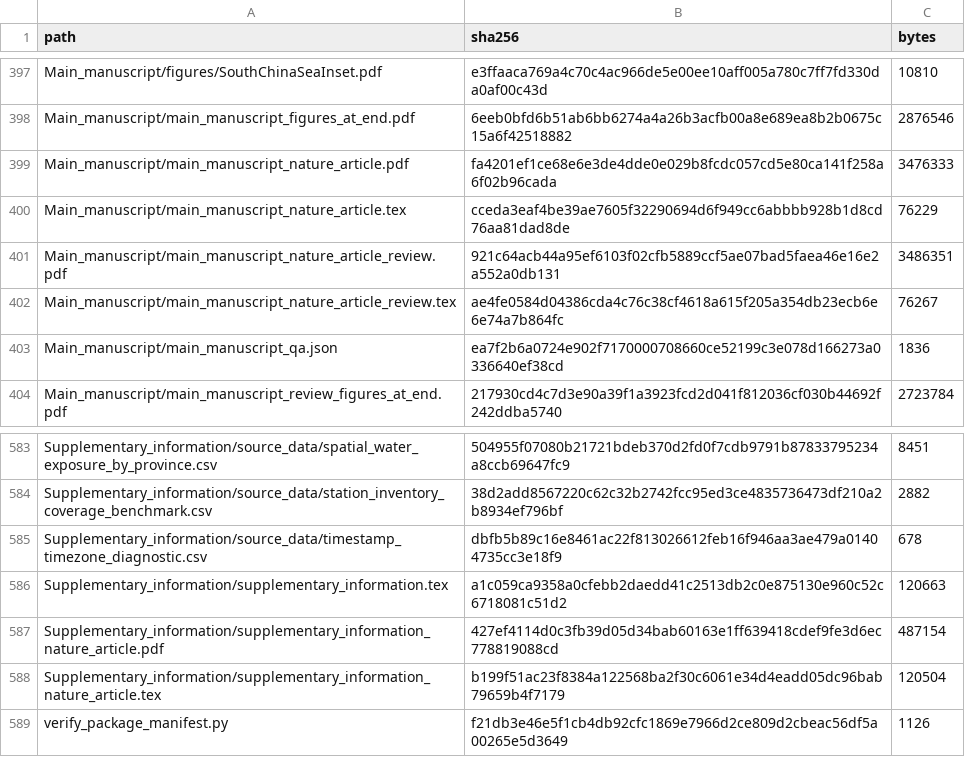
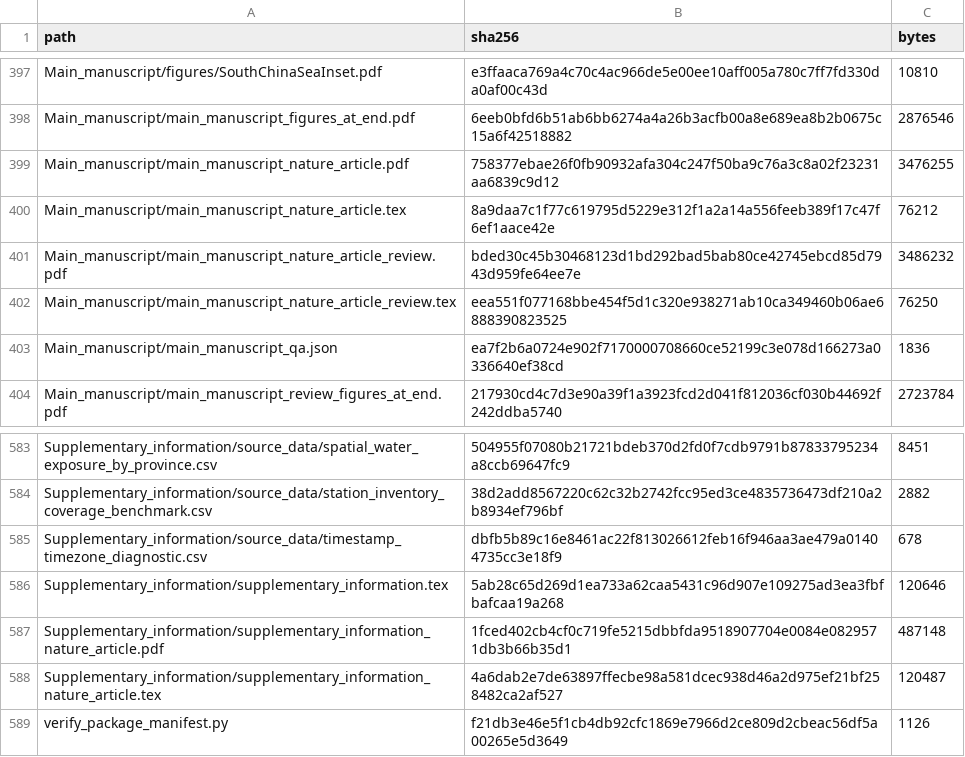
Before and after one commit to 1223044298-ship-it/curtailment-traps-early-green-hydrogen-assets-beyond-the-reach-of-learning, a CSV file: SHA256SUMS.csv, drawn as a sheet; only a part is shown, gaps mark what is left out.

```diff
--- a/SHA256SUMS.csv
+++ b/SHA256SUMS.csv
@@ -398,6 +398,6 @@ Main_manuscript/figures/SouthChinaSeaInset.pdf,e3ffaaca769a4c70c4ac966de5e00ee10
 Main_manuscript/main_manuscript_figures_at_end.pdf,6eeb0bfd6b51ab6bb6274a4a26b3acfb00a8e689ea8b2b0675c15a6f42518882,2876546
-Main_manuscript/main_manuscript_nature_article.pdf,fa4201ef1ce68e6e3de4dde0e029b8fcdc057cd5e80ca141f258a6f02b96cada,3476333
-Main_manuscript/main_manuscript_nature_article.tex,cceda3eaf4be39ae7605f32290694d6f949cc6abbbb928b1d8cd76aa81dad8de,76229
-Main_manuscript/main_manuscript_nature_article_review.pdf,921c64acb44a95ef6103f02cfb5889ccf5ae07bad5faea46e16e2a552a0db131,3486351
-Main_manuscript/main_manuscript_nature_article_review.tex,ae4fe0584d04386cda4c76c38cf4618a615f205a354db23ecb6e6e74a7b864fc,76267
+Main_manuscript/main_manuscript_nature_article.pdf,758377ebae26f0fb90932afa304c247f50ba9c76a3c8a02f23231aa6839c9d12,3476255
+Main_manuscript/main_manuscript_nature_article.tex,8a9daa7c1f77c619795d5229e312f1a2a14a556feeb389f17c47f6ef1aace42e,76212
+Main_manuscript/main_manuscript_nature_article_review.pdf,bded30c45b30468123d1bd292bad5bab80ce42745ebcd85d7943d959fe64ee7e,3486232
+Main_manuscript/main_manuscript_nature_article_review.tex,eea551f077168bbe454f5d1c320e938271ab10ca349460b06ae6888390823525,76250
 Main_manuscript/main_manuscript_qa.json,ea7f2b6a0724e902f7170000708660ce52199c3e078d166273a0336640ef38cd,1836
@@ -585,5 +585,5 @@ Supplementary_information/source_data/station_inventory_coverage_benchmark.csv,3
 Supplementary_information/source_data/timestamp_timezone_diagnostic.csv,dbfb5b89c16e8461ac22f813026612feb16f946aa3ae479a01404735cc3e18f9,678
-Supplementary_information/supplementary_information.tex,a1c059ca9358a0cfebb2daedd41c2513db2c0e875130e960c52c6718081c51d2,120663
-Supplementary_information/supplementary_information_nature_article.pdf,427ef4114d0c3fb39d05d34bab60163e1ff639418cdef9fe3d6ec778819088cd,487154
-Supplementary_information/supplementary_information_nature_article.tex,b199f51ac23f8384a122568ba2f30c6061e34d4eadd05dc96bab79659b4f7179,120504
+Supplementary_information/supplementary_information.tex,5ab28c65d269d1ea733a62caa5431c96d907e109275ad3ea3fbfbafcaa19a268,120646
+Supplementary_information/supplementary_information_nature_article.pdf,1fced402cb4cf0c719fe5215dbbfda9518907704e0084e0829571db3b66b35d1,487148
+Supplementary_information/supplementary_information_nature_article.tex,4a6dab2e7de63897ffecbe98a581dcec938d46a2d975ef21bf258482ca2af527,120487
 verify_package_manifest.py,f21db3e46e5f1cb4db92cfc1869e7966d2ce809d2cbeac56df5a00265e5d3649,1126
```
Also changed, not shown: 7 other files.
